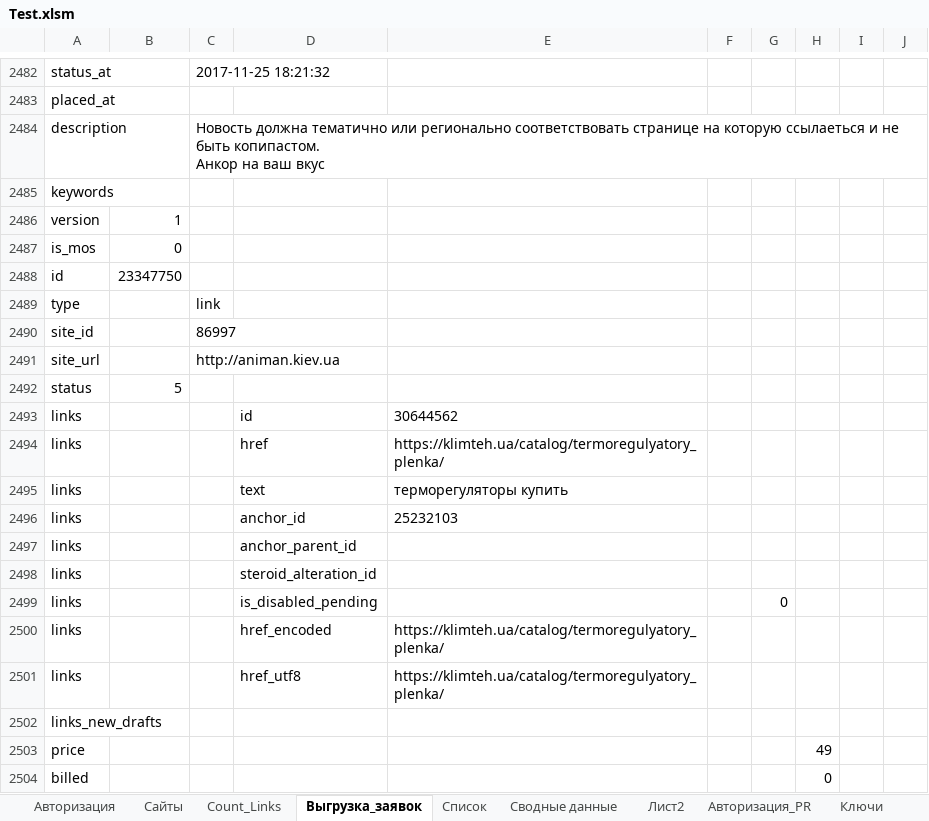
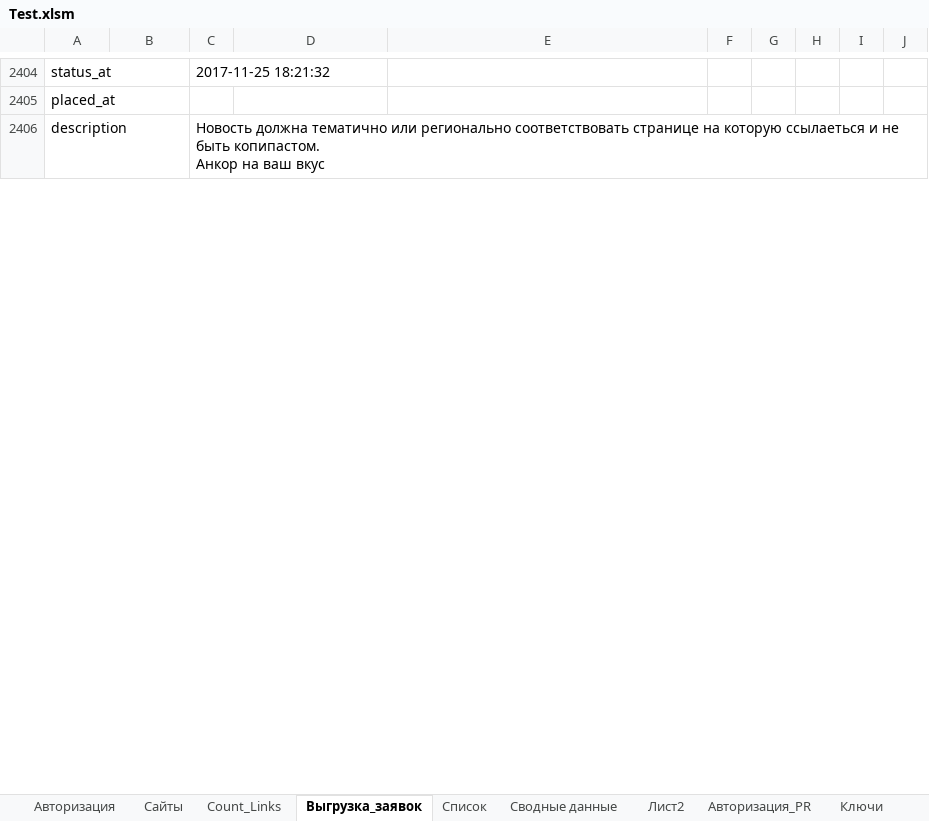
Before and after one commit to Goodron1981/MyMacros-master, an Excel workbook: Test.xlsm, sheet Выгрузка_заявок, drawn as a sheet; only a part is shown, gaps mark what is left out; values as stored, in another font and other column widths than the file's, no borders; charts and pictures and table styles not drawn; removed rows and columns are numbered as before the commit, all else as after; the diff covers the shown part only; the diff names each change by its address in the sheet, - before the commit and + after, or states it on an @@ line.

```diff
--- a/Test.xlsm (sheet Выгрузка_заявок)
+++ b/Test.xlsm (sheet Выгрузка_заявок)
-row 2485: keywords
-row 2486: version | 1
-row 2487: is_mos | 0
-row 2488: id | 23347750
-row 2489: type |  | link
-row 2490: site_id |  | 86997
-row 2491: site_url |  | http://animan.kiev.ua
-row 2492: status | 5
-row 2493: links |  |  | id | 30644562
-row 2494: links |  |  | href | https://klimteh.ua/catalog/termoregulyatory_plenka/
-row 2495: links |  |  | text | терморегуляторы купить
-row 2496: links |  |  | anchor_id | 25232103
-row 2497: links |  |  | anchor_parent_id
-row 2498: links |  |  | steroid_alteration_id
-row 2499: links |  |  | is_disabled_pending |  |  | 0
-row 2500: links |  |  | href_encoded | https://klimteh.ua/catalog/termoregulyatory_plenka/
-row 2501: links |  |  | href_utf8 | https://klimteh.ua/catalog/termoregulyatory_plenka/
-row 2502: links_new_drafts
-row 2503: price |  |  |  |  |  |  | 49
-row 2504: billed |  |  |  |  |  |  | 0
```
Also changed, not shown: 95 added rows, 270 removed rows, 187 moved rows and 7 edited cells elsewhere in this sheet, sheet Список, sheet Авторизация_PR, charts or pictures, Тестовая версия.xlsm.
